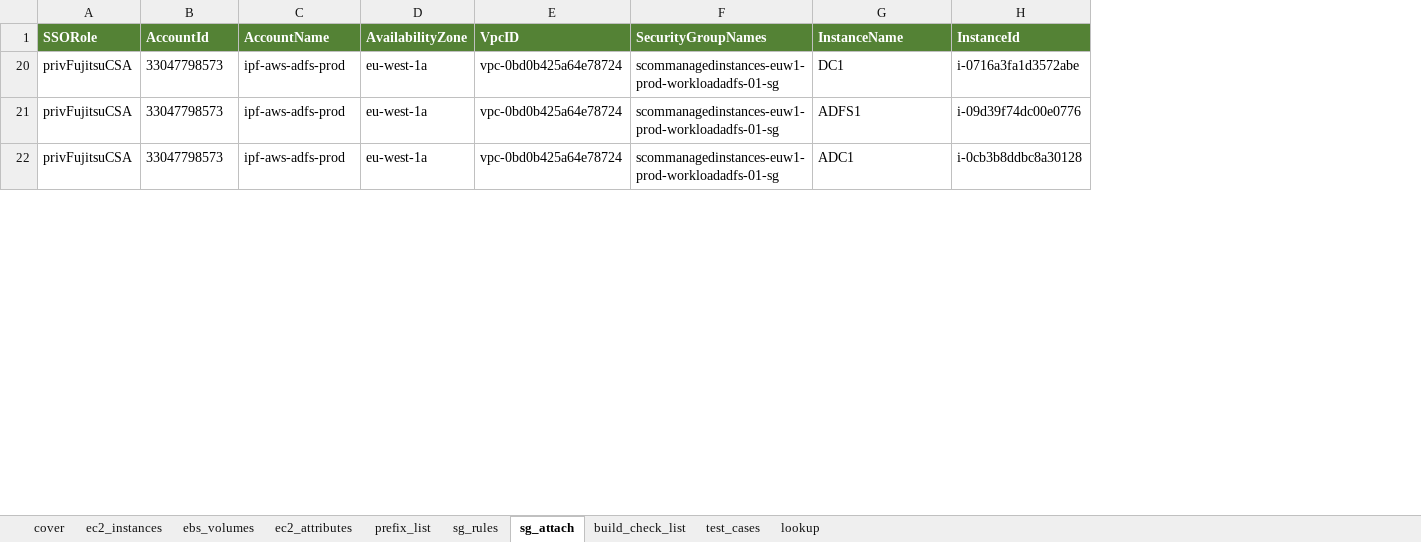
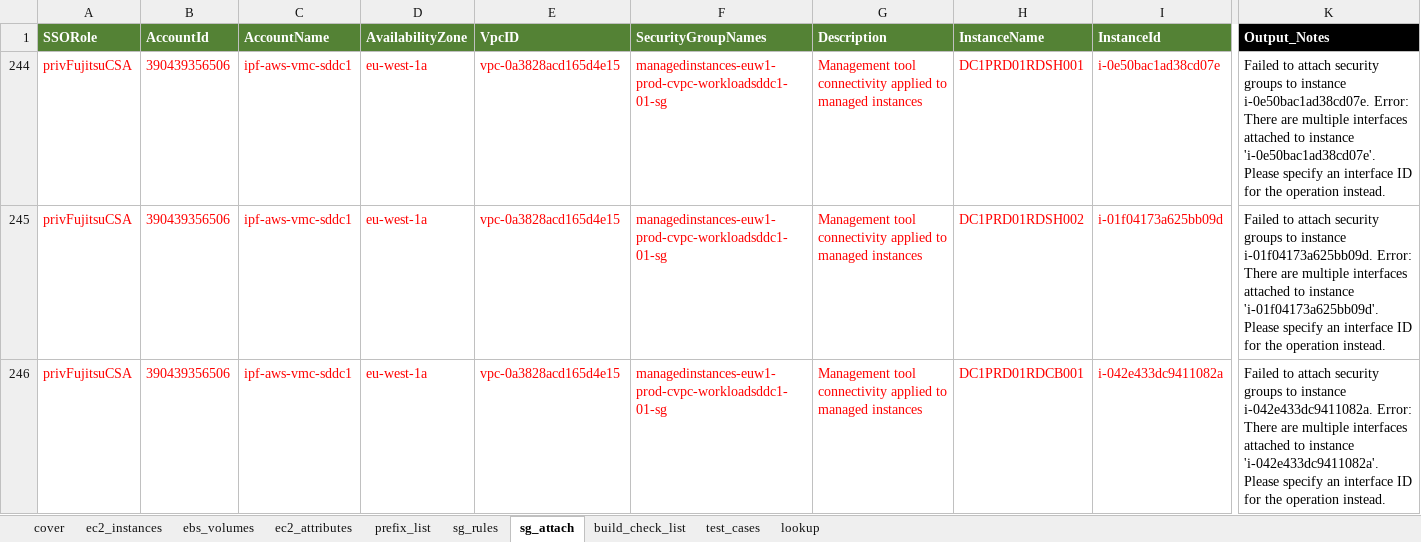
Before and after one commit to sayeedmaster/aws-new, an Excel workbook: EC2_Config.xlsx, sheet sg_attach, drawn as a sheet; only a part is shown, gaps mark what is left out; values as stored, in another font and other column widths than the file's, no borders; addresses are those after the commit; the diff covers the shown part only; the diff names each change by its address in the sheet, - before the commit and + after, or states it on an @@ line.

```diff
--- a/EC2_Config.xlsx (sheet sg_attach)
+++ b/EC2_Config.xlsx (sheet sg_attach)
+column G (Description), rows 244-246: all Management tool connectivity applied to managed instances
+column K (Output_Notes), rows 244-246: Failed to attach security groups to instance i-0e50bac1ad38cd07e. Error: There are multiple interfaces attached to instance 'i-0e50bac1ad38cd07e'. Please specify an interface ID for the operation instead. | Failed to attach security groups to instance i-01f04173a625bb09d. Error: There are multiple interfaces attached to instance 'i-01f04173a625bb09d'. Please specify an interface ID for the operation instead. | Failed to attach security groups to instance i-042e433dc9411082a. Error: There are multiple interfaces attached to instance 'i-042e433dc9411082a'. Please specify an interface ID for the operation instead.
-A244:F246 text colour: black
+A244:F246 text colour: #FF0000
-B244:B246 (AccountId): 33047798573
+B244:B246 (AccountId): 390439356506
-C244:C246 (AccountName): ipf-aws-adfs-prod
+C244:C246 (AccountName): ipf-aws-vmc-sddc1
-E244:E246 (VpcID): vpc-0bd0b425a64e78724
+E244:E246 (VpcID): vpc-0a3828acd165d4e15
-F244:F246 (SecurityGroupNames): scommanagedinstances-euw1-prod-workloadadfs-01-sg
+F244:F246 (SecurityGroupNames): managedinstances-euw1-prod-cvpc-workloadsddc1-01-sg
-H244 (InstanceName): DC1
+H244 (InstanceName): DC1PRD01RDSH001
-H244:I246 text colour: black
+H244:I246 text colour: #FF0000
-I244 (InstanceId): i-0716a3fa1d3572abe
+I244 (InstanceId): i-0e50bac1ad38cd07e
-H245 (InstanceName): ADFS1
+H245 (InstanceName): DC1PRD01RDSH002
-I245 (InstanceId): i-09d39f74dc00e0776
+I245 (InstanceId): i-01f04173a625bb09d
-H246 (InstanceName): ADC1
+H246 (InstanceName): DC1PRD01RDCB001
-I246 (InstanceId): i-0cb3b8ddbc8a30128
+I246 (InstanceId): i-042e433dc9411082a
```
Also changed, not shown: 1 added row, 27 edited cells and cell formats elsewhere in this sheet, sheet sg_rules, sheet prefix_list, sheet ebs_volumes, sheet ec2_instances, hidden cells, 34 other files.
